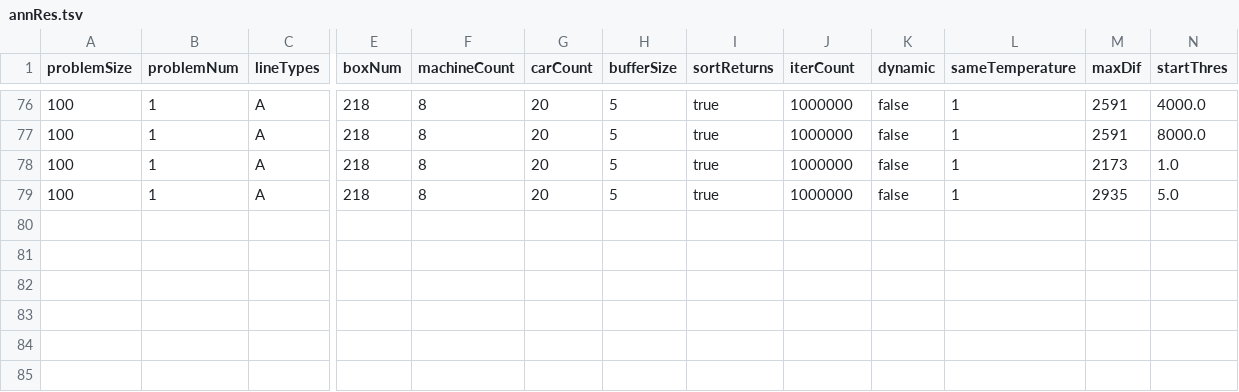
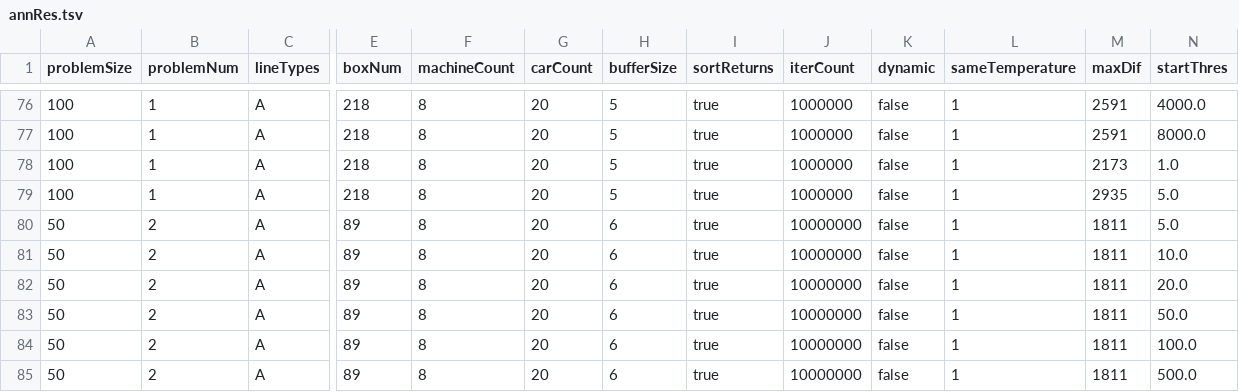
Before and after one commit to yad439/warejl, a TSV file: exp/annRes.tsv, drawn as a sheet; only a part is shown, gaps mark what is left out; rows hold the shown columns only; the diff names each change by its address in the sheet, - before the commit and + after, or states it on an @@ line.

```diff
--- a/exp/annRes.tsv
+++ b/exp/annRes.tsv
+row 80: 50 | 2 | A | 89 | 8 | 20 | 6 | true | 10000000 | false | 1 | 1811 | 5.0
+row 81: 50 | 2 | A | 89 | 8 | 20 | 6 | true | 10000000 | false | 1 | 1811 | 10.0
+row 82: 50 | 2 | A | 89 | 8 | 20 | 6 | true | 10000000 | false | 1 | 1811 | 20.0
+row 83: 50 | 2 | A | 89 | 8 | 20 | 6 | true | 10000000 | false | 1 | 1811 | 50.0
+row 84: 50 | 2 | A | 89 | 8 | 20 | 6 | true | 10000000 | false | 1 | 1811 | 100.0
+row 85: 50 | 2 | A | 89 | 8 | 20 | 6 | true | 10000000 | false | 1 | 1811 | 500.0
```
Also changed, not shown: exp/results.tsv, 2 other files.
